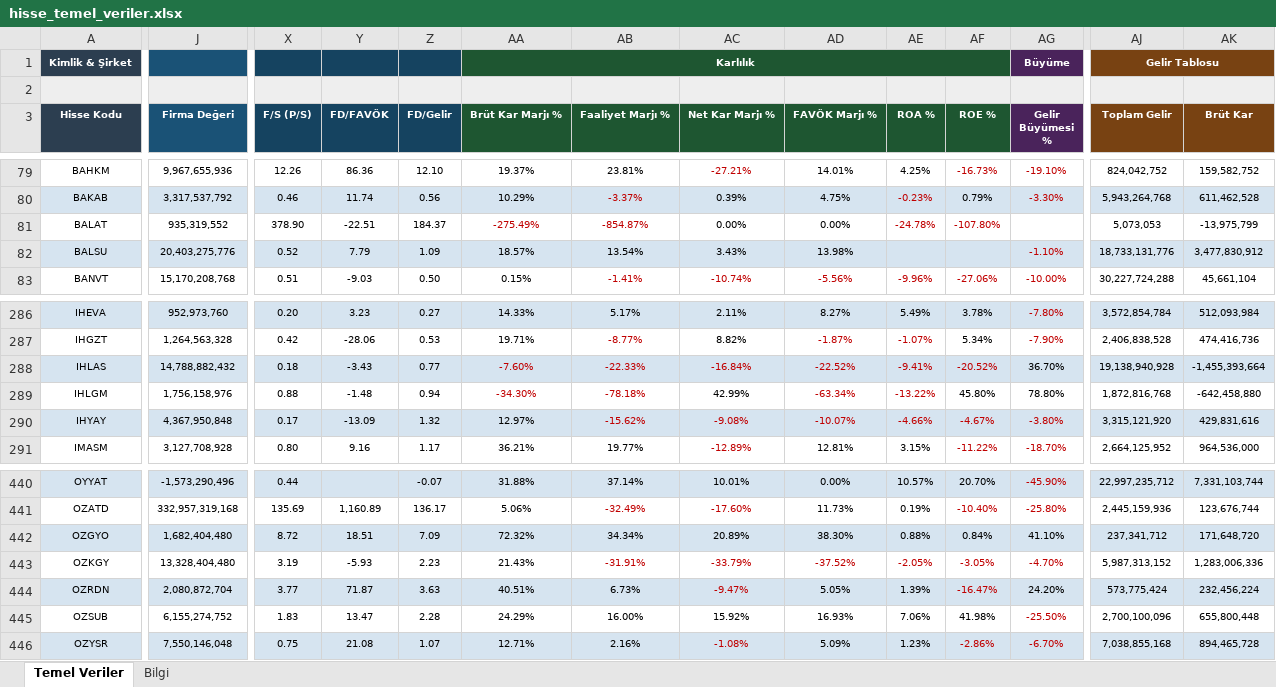
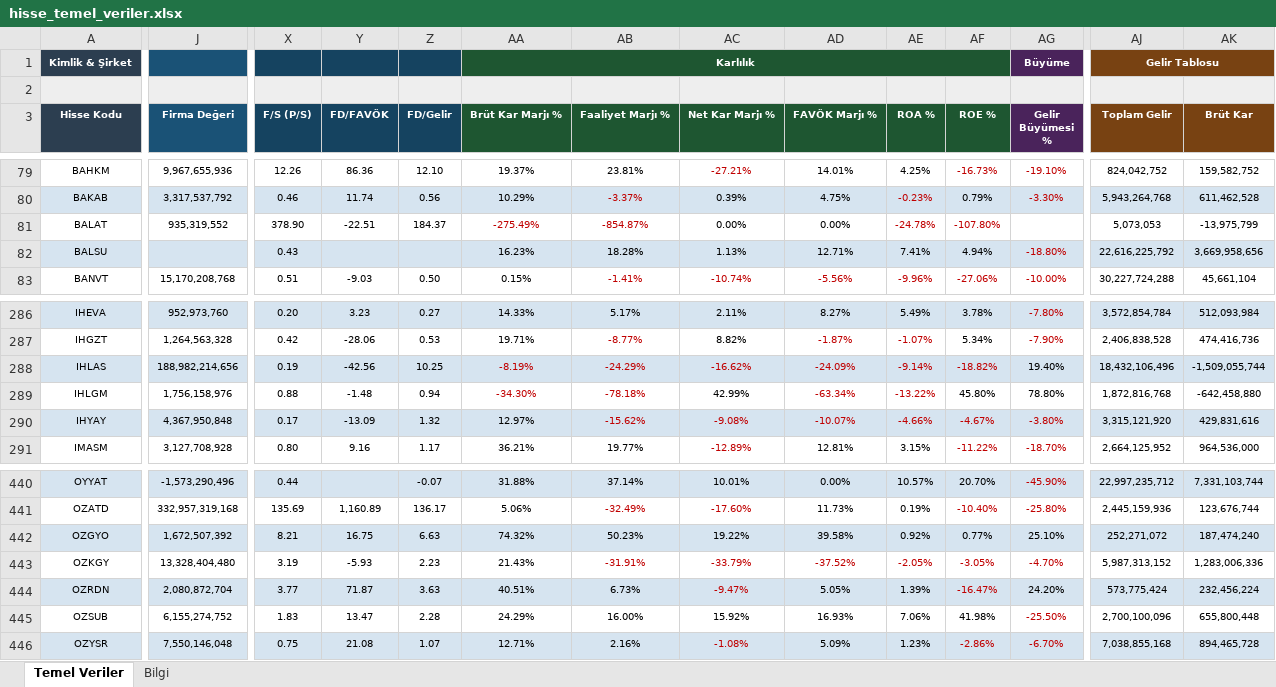
Before and after one commit to fkcengizhan-crypto/ghtvt, an Excel workbook: hisse_temel_veriler.xlsx, sheet Temel Veriler, drawn as a sheet; only a part is shown, gaps mark what is left out; values as stored, in another font and other column widths than the file's, no borders; the diff covers the shown part only; the diff names each change by its address in the sheet, - before the commit and + after, or states it on an @@ line.

```diff
--- a/hisse_temel_veriler.xlsx (sheet Temel Veriler)
+++ b/hisse_temel_veriler.xlsx (sheet Temel Veriler)
-J82 (Firma Değeri): 20,403,275,776
+J82 (Firma Değeri): (empty)
-X82 (F/S (P/S)): 0.52
+X82 (F/S (P/S)): 0.43
-Y82 (FD/FAVÖK): 7.79
+Y82 (FD/FAVÖK): (empty)
-Z82 (FD/Gelir): 1.09
+Z82 (FD/Gelir): (empty)
-AA82 (Brüt Kar Marjı %): 18.57%
+AA82 (Brüt Kar Marjı %): 16.23%
-AB82 (Faaliyet Marjı %): 13.54%
+AB82 (Faaliyet Marjı %): 18.28%
-AC82 (Net Kar Marjı %): 3.43%
+AC82 (Net Kar Marjı %): 1.13%
-AD82 (FAVÖK Marjı %): 13.98%
+AD82 (FAVÖK Marjı %): 12.71%
-AE82 (ROA %): (empty)
+AE82 (ROA %): 7.41%
-AF82 (ROE %): (empty)
+AF82 (ROE %): 4.94%
-AG82 (Gelir Büyümesi %): -1.10%
+AG82 (Gelir Büyümesi %): -18.80%
-AJ82 (Toplam Gelir): 18,733,131,776
+AJ82 (Toplam Gelir): 22,616,225,792
-AK82 (Brüt Kar): 3,477,830,912
+AK82 (Brüt Kar): 3,669,958,656
-J288 (Firma Değeri): 14,788,882,432
+J288 (Firma Değeri): 188,982,214,656
-X288 (F/S (P/S)): 0.18
+X288 (F/S (P/S)): 0.19
-Y288 (FD/FAVÖK): -3.43
+Y288 (FD/FAVÖK): -42.56
-Z288 (FD/Gelir): 0.77
+Z288 (FD/Gelir): 10.25
-AA288 (Brüt Kar Marjı %): -7.60%
+AA288 (Brüt Kar Marjı %): -8.19%
-AB288 (Faaliyet Marjı %): -22.33%
+AB288 (Faaliyet Marjı %): -24.29%
-AC288 (Net Kar Marjı %): -16.84%
+AC288 (Net Kar Marjı %): -16.62%
-AD288 (FAVÖK Marjı %): -22.52%
+AD288 (FAVÖK Marjı %): -24.09%
-AE288 (ROA %): -9.41%
+AE288 (ROA %): -9.14%
-AF288 (ROE %): -20.52%
+AF288 (ROE %): -18.82%
-AG288 (Gelir Büyümesi %): 36.70%
+AG288 (Gelir Büyümesi %): 19.40%
-AJ288 (Toplam Gelir): 19,138,940,928
+AJ288 (Toplam Gelir): 18,432,106,496
-AK288 (Brüt Kar): -1,455,393,664
+AK288 (Brüt Kar): -1,509,055,744
-J442 (Firma Değeri): 1,682,404,480
+J442 (Firma Değeri): 1,672,507,392
-X442 (F/S (P/S)): 8.72
+X442 (F/S (P/S)): 8.21
-Y442 (FD/FAVÖK): 18.51
+Y442 (FD/FAVÖK): 16.75
-Z442 (FD/Gelir): 7.09
+Z442 (FD/Gelir): 6.63
-AA442 (Brüt Kar Marjı %): 72.32%
+AA442 (Brüt Kar Marjı %): 74.32%
-AB442 (Faaliyet Marjı %): 34.34%
+AB442 (Faaliyet Marjı %): 50.23%
-AC442 (Net Kar Marjı %): 20.89%
+AC442 (Net Kar Marjı %): 19.22%
-AD442 (FAVÖK Marjı %): 38.30%
+AD442 (FAVÖK Marjı %): 39.58%
-AE442 (ROA %): 0.88%
+AE442 (ROA %): 0.92%
-AF442 (ROE %): 0.84%
+AF442 (ROE %): 0.77%
-AG442 (Gelir Büyümesi %): 41.10%
+AG442 (Gelir Büyümesi %): 25.10%
-AJ442 (Toplam Gelir): 237,341,712
+AJ442 (Toplam Gelir): 252,271,072
-AK442 (Brüt Kar): 171,648,720
+AK442 (Brüt Kar): 187,474,240
```
Also changed, not shown: 76 edited cells elsewhere in this sheet, sheet Bilgi, 2 other files.
